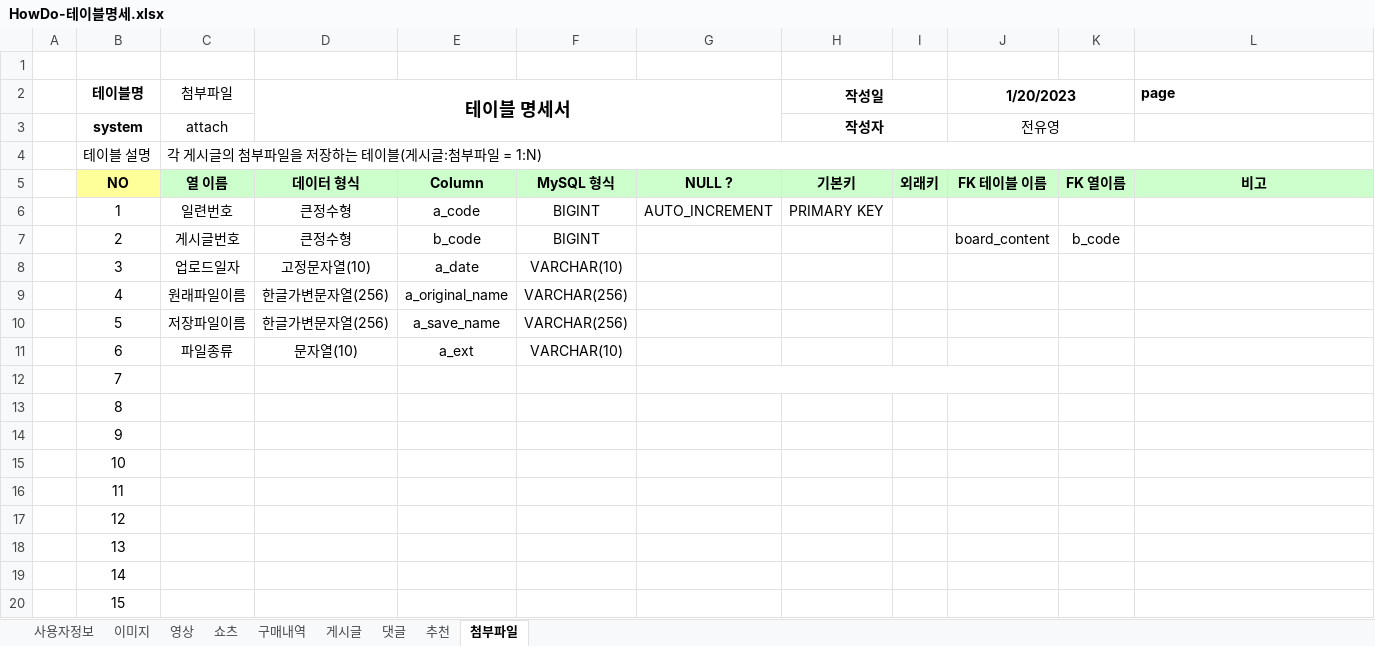
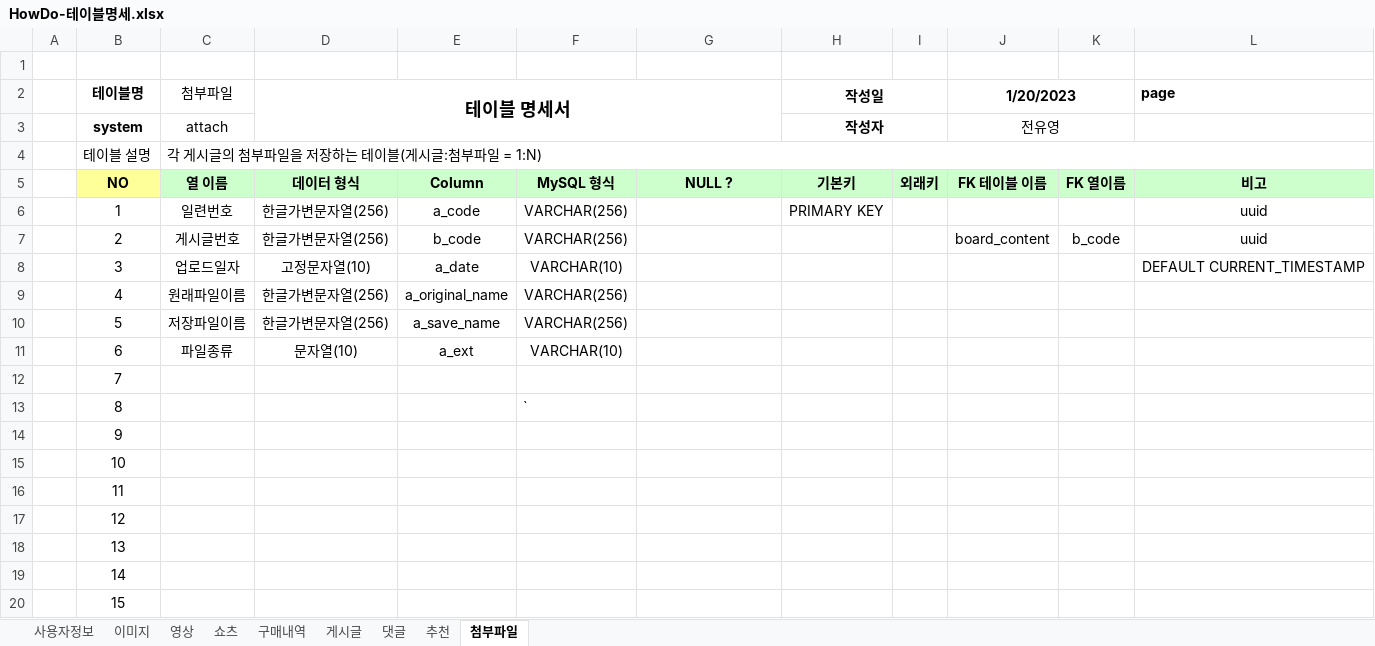
Before and after one commit to Preznt/HowDo, an Excel workbook: docs/HowDo-테이블명세.xlsx, sheet 첨부파일, drawn as a sheet; only a part is shown; values as stored, in another font and other column widths than the file's, no borders; the diff names each change by its address in the sheet, - before the commit and + after, or states it on an @@ line.

```diff
--- a/docs/HowDo-테이블명세.xlsx (sheet 첨부파일)
+++ b/docs/HowDo-테이블명세.xlsx (sheet 첨부파일)
-D6:D7 (테이블 명세서): 큰정수형
+D6:D7 (테이블 명세서): 한글가변문자열(256)
-F6:F7: BIGINT
+F6:F7: VARCHAR(256)
-G6: AUTO_INCREMENT
+G6: (empty)
-L6:L7 (page): (empty)
+L6:L7 (page): uuid
-L8 (page): (empty)
+L8 (page): DEFAULT CURRENT_TIMESTAMP
-G12:J12 merged
-F13: (empty)
+F13: `
```
Also changed, not shown: sheet 쇼츠, sheet 구매내역, sheet 댓글, sheet 게시글, sheet 이미지, sheet 영상, 1 more sheet, 1 other file.
